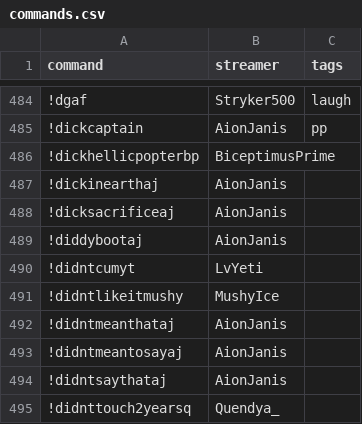
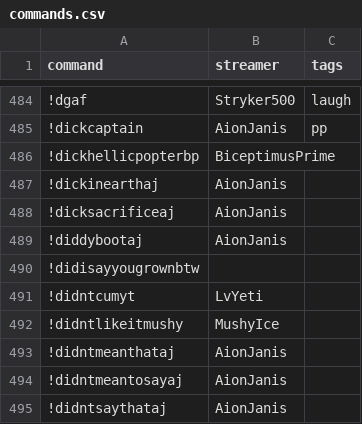
Before and after one commit to aionjanis/aionjanis.github.io, a CSV file: commands.csv, drawn as a sheet; only a part is shown, gaps mark what is left out; the shorter side is filled out with more unchanged rows.

Commit message:
Update commands.csv (2026-06-02T16:20:59.663Z)

```diff
--- a/commands.csv
+++ b/commands.csv
@@ -489,2 +489,3 @@ command,streamer,tags
 !diddybootaj,AionJanis,
+!didisayyougrownbtw,,
 !didntcumyt,LvYeti,
```
